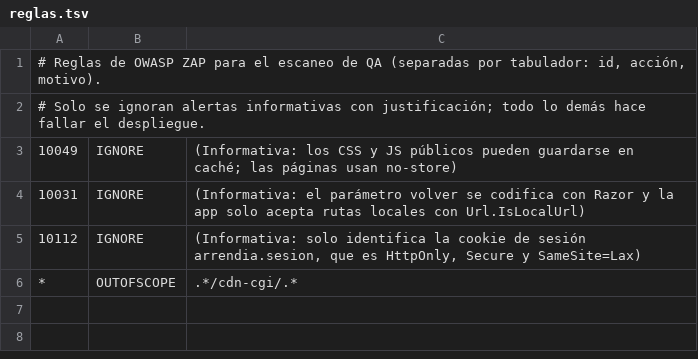
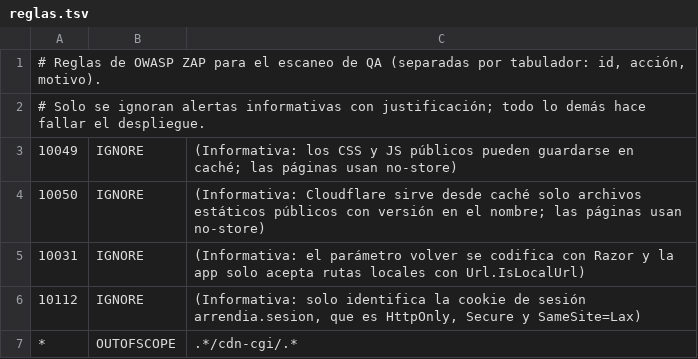
Before and after one commit to carloshernadez04/arrendia, a TSV file: .zap/reglas.tsv, drawn as a sheet; the diff names each change by its address in the sheet, - before the commit and + after, or states it on an @@ line.

Commit message:
Ignora en ZAP la alerta informativa de caché de Cloudflare

```diff
--- a/.zap/reglas.tsv
+++ b/.zap/reglas.tsv
+row 4: 10050 | IGNORE | (Informativa: Cloudflare sirve desde caché solo archivos estáticos públicos con versión en el nombre; las páginas usan no-store)
```
